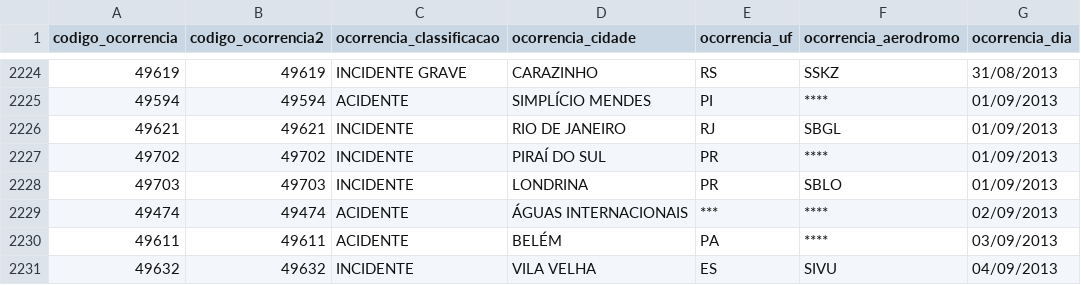
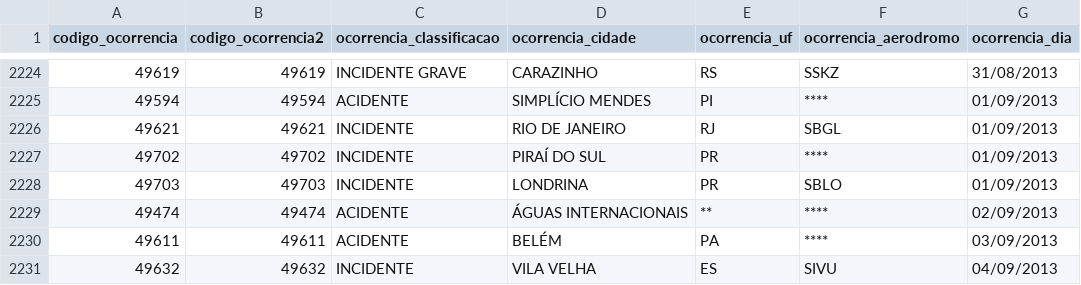
Before and after one commit to offsergio/ETL, a CSV file: ocorrencia_2010_2020.csv, drawn as a sheet; only a part is shown, gaps mark what is left out; the diff names each change by its address in the sheet, - before the commit and + after, or states it on an @@ line.

```diff
--- a/ocorrencia_2010_2020.csv
+++ b/ocorrencia_2010_2020.csv
-E2229 (ocorrencia_uf): ***
+E2229 (ocorrencia_uf): **
```
Also changed, not shown: 1 other file.
